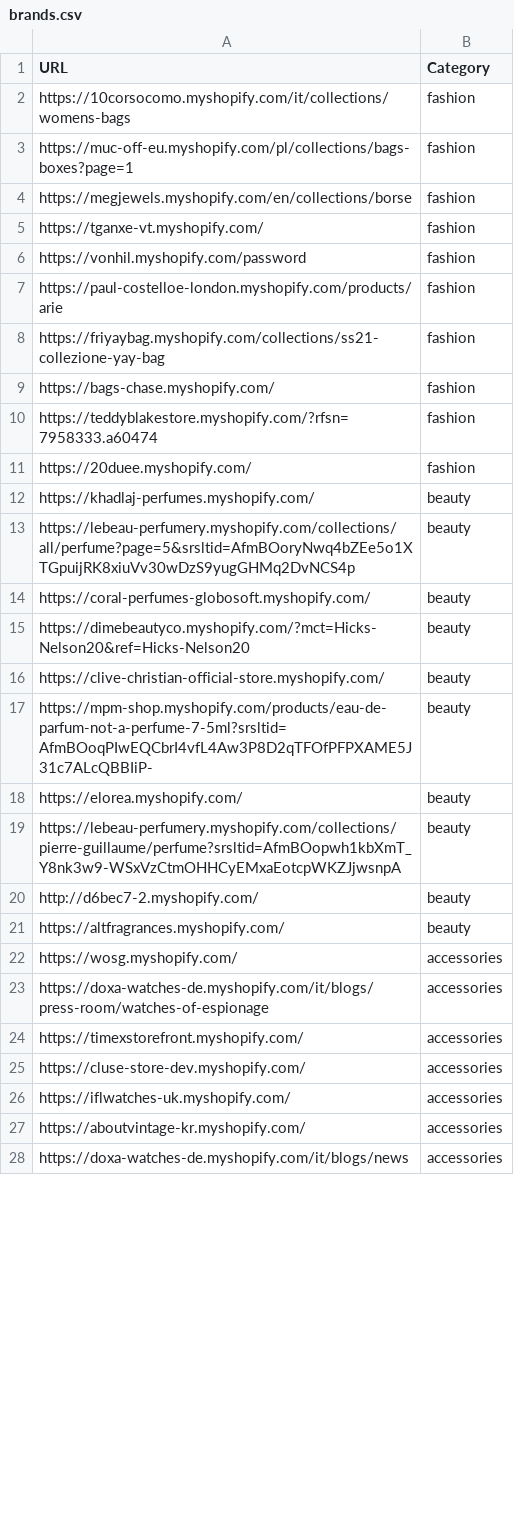
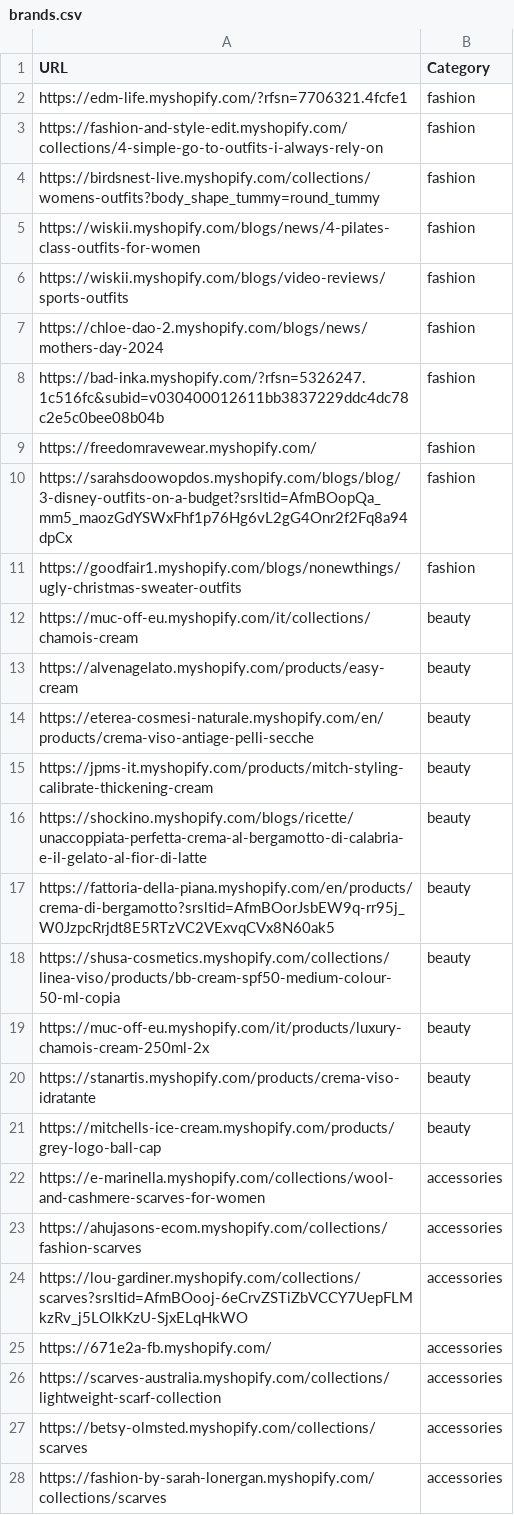
Before and after one commit to LOOKALIKE-AI/Leads, a CSV file: brands.csv, drawn as a sheet; only a part is shown; the diff covers the shown part only.

```diff
--- a/brands.csv
+++ b/brands.csv
@@ -1,28 +1,28 @@
 URL,Category
-https://10corsocomo.myshopify.com/it/collections/womens-bags,fashion
-https://muc-off-eu.myshopify.com/pl/collections/bags-boxes?page=1,fashion
-https://megjewels.myshopify.com/en/collections/borse,fashion
-https://tganxe-vt.myshopify.com/,fashion
-https://vonhil.myshopify.com/password,fashion
-https://paul-costelloe-london.myshopify.com/products/arie,fashion
-https://friyaybag.myshopify.com/collections/ss21-collezione-yay-bag,fashion
-https://bags-chase.myshopify.com/,fashion
-https://teddyblakestore.myshopify.com/?rfsn=7958333.a60474,fashion
-https://20duee.myshopify.com/,fashion
-https://khadlaj-perfumes.myshopify.com/,beauty
-https://lebeau-perfumery.myshopify.com/collections/all/perfume?page=5&srsltid=AfmBOoryNwq4bZEe5o1XTGpuijRK8xiuVv30wDzS9yugGHMq2DvNCS4p,beauty
-https://coral-perfumes-globosoft.myshopify.com/,beauty
-https://dimebeautyco.myshopify.com/?mct=Hicks-Nelson20&ref=Hicks-Nelson20,beauty
-https://clive-christian-official-store.myshopify.com/,beauty
-https://mpm-shop.myshopify.com/products/eau-de-parfum-not-a-perfume-7-5ml?srsltid=AfmBOoqPIwEQCbrI4vfL4Aw3P8D2qTFOfPFPXAME5J31c7ALcQBBIiP-,beauty
-https://elorea.myshopify.com/,beauty
-https://lebeau-perfumery.myshopify.com/collections/pierre-guillaume/perfume?srsltid=AfmBOopwh1kbXmT_Y8nk3w9-WSxVzCtmOHHCyEMxaEotcpWKZJjwsnpA,beauty
-http://d6bec7-2.myshopify.com/,beauty
-https://altfragrances.myshopify.com/,beauty
-https://wosg.myshopify.com/,accessories
-https://doxa-watches-de.myshopify.com/it/blogs/press-room/watches-of-espionage,accessories
-https://timexstorefront.myshopify.com/,accessories
-https://cluse-store-dev.myshopify.com/,accessories
-https://iflwatches-uk.myshopify.com/,accessories
-https://aboutvintage-kr.myshopify.com/,accessories
-https://doxa-watches-de.myshopify.com/it/blogs/news,accessories
+https://edm-life.myshopify.com/?rfsn=7706321.4fcfe1,fashion
+https://fashion-and-style-edit.myshopify.com/collections/4-simple-go-to-outfits-i-always-rely-on,fashion
+https://birdsnest-live.myshopify.com/collections/womens-outfits?body_shape_tummy=round_tummy,fashion
+https://wiskii.myshopify.com/blogs/news/4-pilates-class-outfits-for-women,fashion
+https://wiskii.myshopify.com/blogs/video-reviews/sports-outfits,fashion
+https://chloe-dao-2.myshopify.com/blogs/news/mothers-day-2024,fashion
+https://bad-inka.myshopify.com/?rfsn=5326247.1c516fc&subid=v030400012611bb3837229ddc4dc78c2e5c0bee08b04b,fashion
+https://freedomravewear.myshopify.com/,fashion
+https://sarahsdoowopdos.myshopify.com/blogs/blog/3-disney-outfits-on-a-budget?srsltid=AfmBOopQa_mm5_maozGdYSWxFhf1p76Hg6vL2gG4Onr2f2Fq8a94dpCx,fashion
+https://goodfair1.myshopify.com/blogs/nonewthings/ugly-christmas-sweater-outfits,fashion
+https://muc-off-eu.myshopify.com/it/collections/chamois-cream,beauty
+https://alvenagelato.myshopify.com/products/easy-cream,beauty
+https://eterea-cosmesi-naturale.myshopify.com/en/products/crema-viso-antiage-pelli-secche,beauty
+https://jpms-it.myshopify.com/products/mitch-styling-calibrate-thickening-cream,beauty
+https://shockino.myshopify.com/blogs/ricette/unaccoppiata-perfetta-crema-al-bergamotto-di-calabria-e-il-gelato-al-fior-di-latte,beauty
+https://fattoria-della-piana.myshopify.com/en/products/crema-di-bergamotto?srsltid=AfmBOorJsbEW9q-rr95j_W0JzpcRrjdt8E5RTzVC2VExvqCVx8N60ak5,beauty
+https://shusa-cosmetics.myshopify.com/collections/linea-viso/products/bb-cream-spf50-medium-colour-50-ml-copia,beauty
+https://muc-off-eu.myshopify.com/it/products/luxury-chamois-cream-250ml-2x,beauty
+https://stanartis.myshopify.com/products/crema-viso-idratante,beauty
+https://mitchells-ice-cream.myshopify.com/products/grey-logo-ball-cap,beauty
+https://e-marinella.myshopify.com/collections/wool-and-cashmere-scarves-for-women,accessories
+https://ahujasons-ecom.myshopify.com/collections/fashion-scarves,accessories
+https://lou-gardiner.myshopify.com/collections/scarves?srsltid=AfmBOooj-6eCrvZSTiZbVCCY7UepFLMkzRv_j5LOIkKzU-SjxELqHkWO,accessories
+https://671e2a-fb.myshopify.com/,accessories
+https://scarves-australia.myshopify.com/collections/lightweight-scarf-collection,accessories
+https://betsy-olmsted.myshopify.com/collections/scarves,accessories
+https://fashion-by-sarah-lonergan.myshopify.com/collections/scarves,accessories
```
Also changed, not shown: 1 added row, 1 removed row and 12 edited cells elsewhere in this file, leads.csv.
